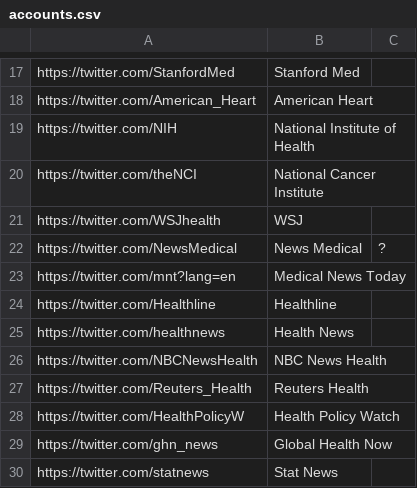
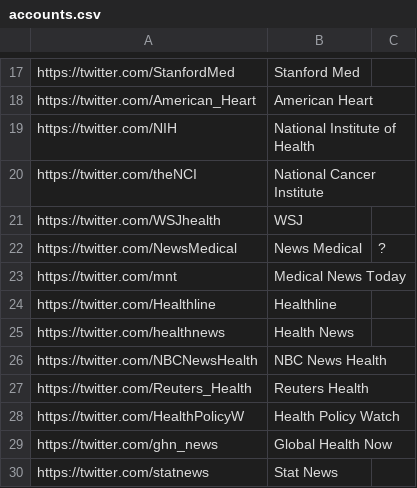
Before and after one commit to Nikolair1/XHealth, a CSV file: accounts.csv, drawn as a sheet; only a part is shown, gaps mark what is left out.

```diff
--- a/accounts.csv
+++ b/accounts.csv
@@ -22,3 +22,3 @@ https://twitter.com/WSJhealth,WSJ ,
 https://twitter.com/NewsMedical,News Medical,?
-https://twitter.com/mnt?lang=en,Medical News Today,
+https://twitter.com/mnt,Medical News Today,
 https://twitter.com/Healthline,Healthline,
```
Also changed, not shown: 2 other files.
